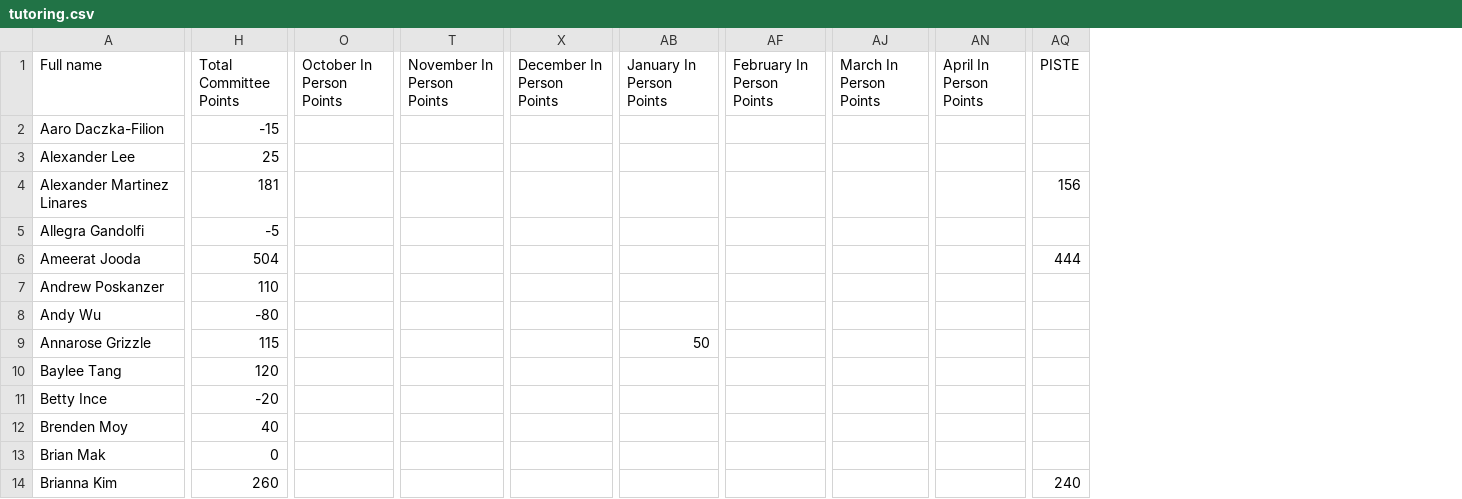
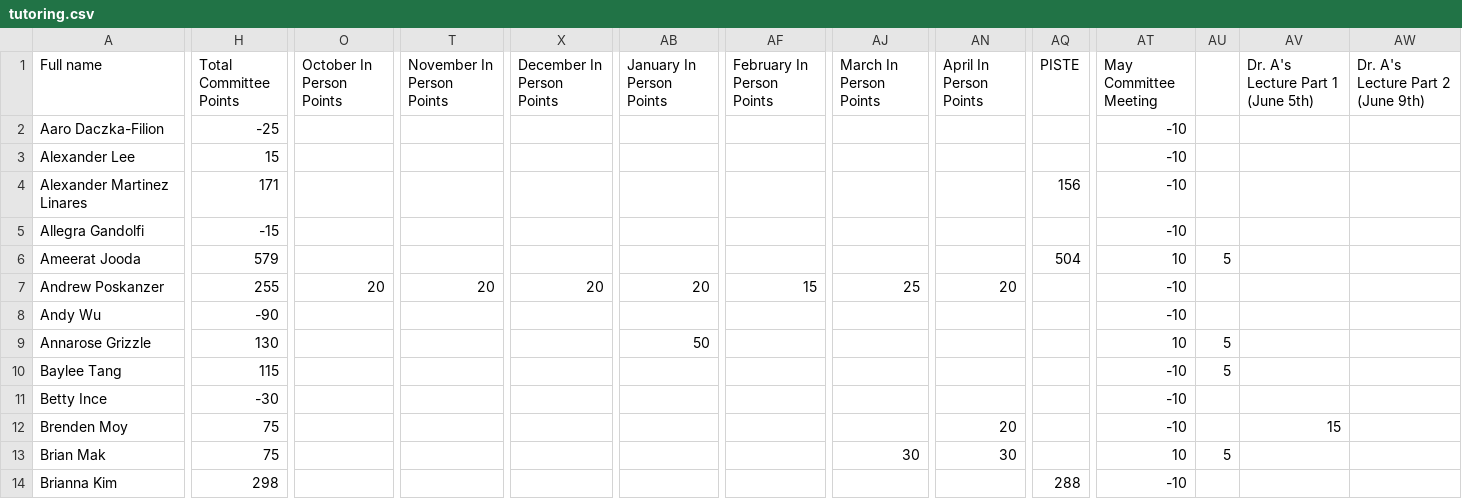
Before and after one commit to BTHS-NHS-Secretaries/bthsnhs.org, a CSV file: tutoring.csv, drawn as a sheet; only a part is shown, gaps mark what is left out; the diff covers the shown part only; the diff names each change by its address in the sheet, - before the commit and + after, or states it on an @@ line.

```diff
--- a/tutoring.csv
+++ b/tutoring.csv
+column AT (May Committee Meeting), rows 2-14: -10 | -10 | -10 | -10 | 10 | -10 | -10 | 10 | -10 | -10 | -10 | 10 | -10
+column AU, rows 6-13: 5 |  |  | 5 | 5 |  |  | 5
+column AV, rows 1-12: Dr. A's Lecture Part 1 (June 5th) |  |  |  |  |  |  |  |  |  |  | 15
+column AW, row 1: Dr. A's Lecture Part 2 (June 9th)
-H2 (Total Committee Points): -15
+H2 (Total Committee Points): -25
-H3 (Total Committee Points): 25
+H3 (Total Committee Points): 15
-H4 (Total Committee Points): 181
+H4 (Total Committee Points): 171
-H5 (Total Committee Points): -5
+H5 (Total Committee Points): -15
-H6 (Total Committee Points): 504
+H6 (Total Committee Points): 579
-AQ6 (PISTE): 444
+AQ6 (PISTE): 504
-H7 (Total Committee Points): 110
+H7 (Total Committee Points): 255
-O7 (October In Person Points): (empty)
+O7 (October In Person Points): 20
-T7 (November In Person Points): (empty)
+T7 (November In Person Points): 20
-X7 (December In Person Points): (empty)
+X7 (December In Person Points): 20
-AB7 (January In Person Points): (empty)
+AB7 (January In Person Points): 20
-AF7 (February In Person Points): (empty)
+AF7 (February In Person Points): 15
-AJ7 (March In Person Points): (empty)
+AJ7 (March In Person Points): 25
-AN7 (April In Person Points): (empty)
+AN7 (April In Person Points): 20
-H8 (Total Committee Points): -80
+H8 (Total Committee Points): -90
-H9 (Total Committee Points): 115
+H9 (Total Committee Points): 130
-H10 (Total Committee Points): 120
+H10 (Total Committee Points): 115
-H11 (Total Committee Points): -20
+H11 (Total Committee Points): -30
-H12 (Total Committee Points): 40
+H12 (Total Committee Points): 75
-AN12 (April In Person Points): (empty)
+AN12 (April In Person Points): 20
-H13 (Total Committee Points): 0
+H13 (Total Committee Points): 75
-AJ13 (March In Person Points): (empty)
+AJ13 (March In Person Points): 30
-AN13 (April In Person Points): (empty)
+AN13 (April In Person Points): 30
-H14 (Total Committee Points): 260
+H14 (Total Committee Points): 298
-AQ14 (PISTE): 240
+AQ14 (PISTE): 288
```
Also changed, not shown: 107 edited cells elsewhere in this file, alumni.csv, induction.csv, 9 other files.
